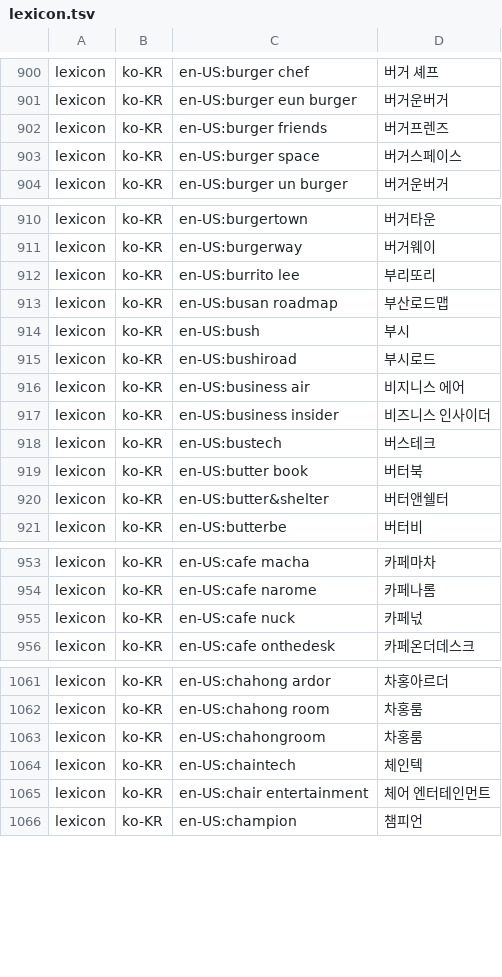
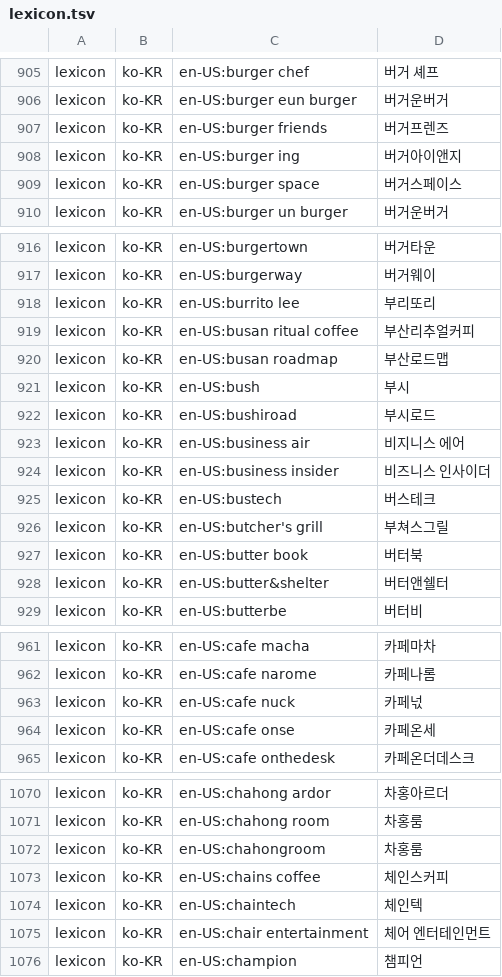
Before and after one commit to hunydev/tts-text-frontend, a TSV file: resources/domains/brands/ko-KR/lexicon.tsv, drawn as a sheet; only a part is shown, gaps mark what is left out; the diff covers the shown part only.

```diff
--- a/resources/domains/brands/ko-KR/lexicon.tsv
+++ b/resources/domains/brands/ko-KR/lexicon.tsv
@@ -902,2 +907,3 @@ lexicon	ko-KR	en-US:burger eun burger	버거운버거
 lexicon	ko-KR	en-US:burger friends	버거프렌즈
+lexicon	ko-KR	en-US:burger ing	버거아이앤지
 lexicon	ko-KR	en-US:burger space	버거스페이스
@@ -912,2 +918,3 @@ lexicon	ko-KR	en-US:burgerway	버거웨이
 lexicon	ko-KR	en-US:burrito lee	부리또리
+lexicon	ko-KR	en-US:busan ritual coffee	부산리추얼커피
 lexicon	ko-KR	en-US:busan roadmap	부산로드맵
@@ -918,2 +925,3 @@ lexicon	ko-KR	en-US:business insider	비즈니스 인사이더
 lexicon	ko-KR	en-US:bustech	버스테크
+lexicon	ko-KR	en-US:butcher's grill	부쳐스그릴
 lexicon	ko-KR	en-US:butter book	버터북
@@ -955,2 +963,3 @@ lexicon	ko-KR	en-US:cafe narome	카페나롬
 lexicon	ko-KR	en-US:cafe nuck	카페넋
+lexicon	ko-KR	en-US:cafe onse	카페온세
 lexicon	ko-KR	en-US:cafe onthedesk	카페온더데스크
@@ -1063,2 +1072,3 @@ lexicon	ko-KR	en-US:chahong room	차홍룸
 lexicon	ko-KR	en-US:chahongroom	차홍룸
+lexicon	ko-KR	en-US:chains coffee	체인스커피
 lexicon	ko-KR	en-US:chaintech	체인텍
```
Also changed, not shown: 45 added rows elsewhere in this file, 5 other files.
